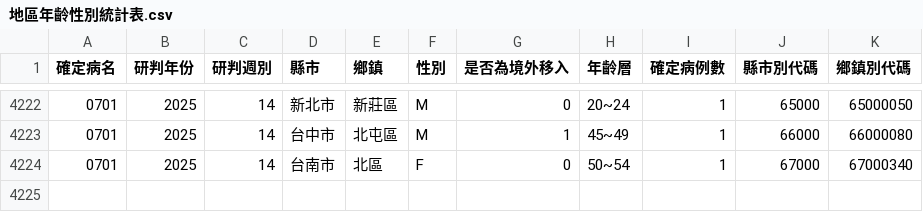
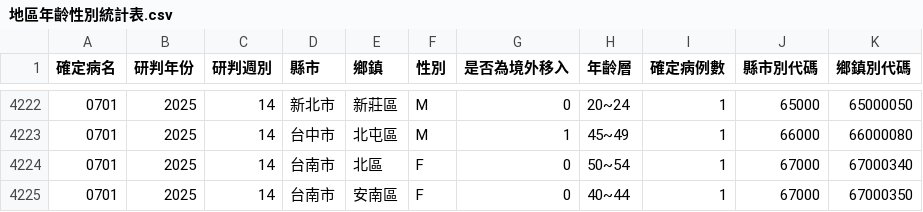
Before and after one commit to doggy8088/cdc-data, a CSV file: data/地區年齡性別統計表-急性病毒性Ａ型肝炎-依個案研判日統計(以週為單位)/地區年齡性別統計表.csv, drawn as a sheet; only a part is shown, gaps mark what is left out.

```diff
--- a/data/地區年齡性別統計表-急性病毒性Ａ型肝炎-依個案研判日統計(以週為單位)/地區年齡性別統計表.csv
+++ b/data/地區年齡性別統計表-急性病毒性Ａ型肝炎-依個案研判日統計(以週為單位)/地區年齡性別統計表.csv
@@ -4224 +4224,2 @@
 0701,2025,14,台南市,北區,F,0,50~54,1,67000,67000340
+0701,2025,14,台南市,安南區,F,0,40~44,1,67000,67000350
```
Also changed, not shown: data/地區年齡性別統計表-急性病毒性Ａ型肝炎-依發病日統計(以月為單位)/地區年齡性別統計表.csv, data/地區年齡性別統計表-急性病毒性Ａ型肝炎-依發病日統計(以週為單位)/地區年齡性別統計表.csv, 10 other files.
